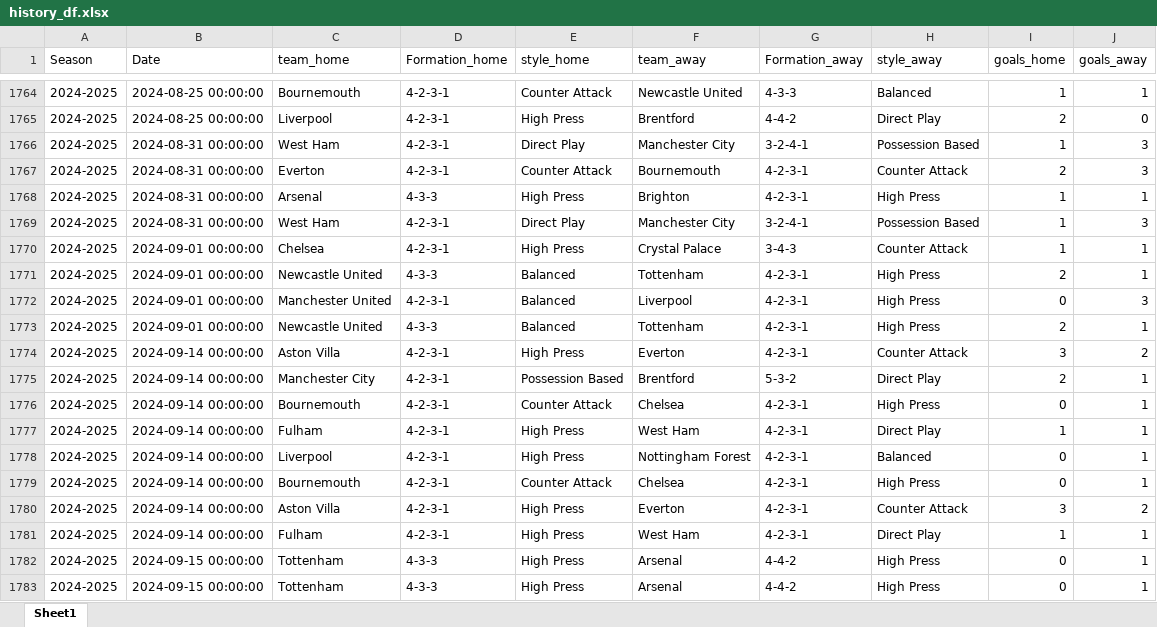
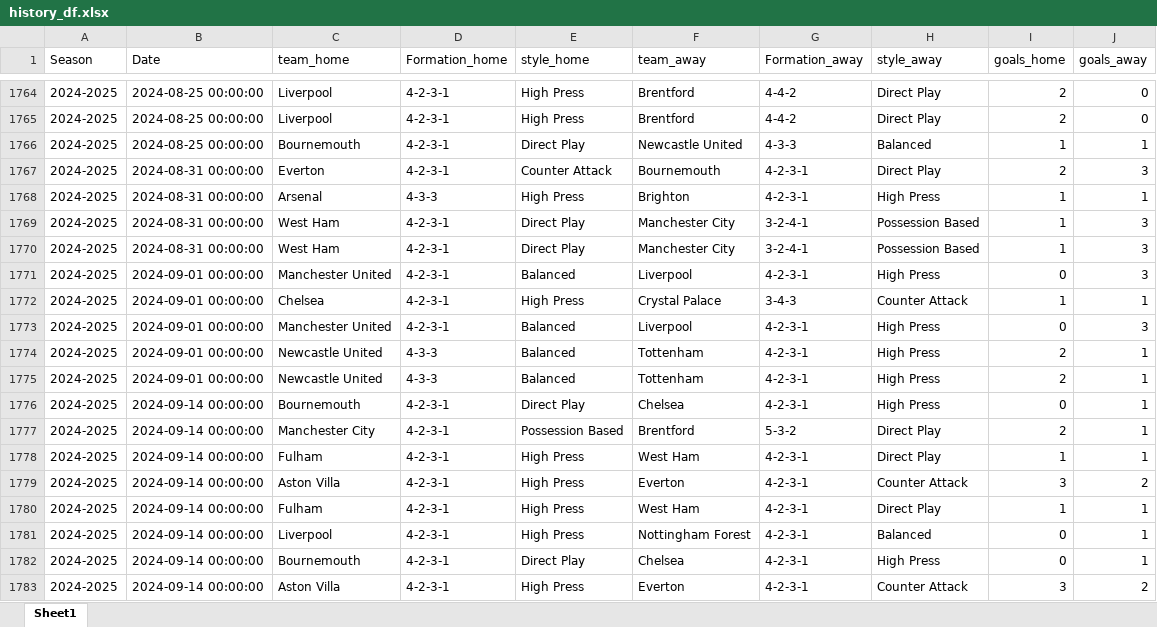
Before and after one commit to unidentified77/Soccer_Match_Results_Prediction_With_Game_Theory, an Excel workbook: history_df.xlsx, sheet Sheet1, drawn as a sheet; only a part is shown, gaps mark what is left out; the shorter side is filled out with more unchanged rows; values as stored, in another font and other column widths than the file's, no cell formats; removed rows and columns are numbered as before the commit, all else as after; the diff covers the shown part only; the diff names each change by its address in the sheet, - before the commit and + after, or states it on an @@ line.

Commit message:
update: history_df

```diff
--- a/history_df.xlsx (sheet Sheet1)
+++ b/history_df.xlsx (sheet Sheet1)
-C1764 (team_home): Bournemouth
+C1764 (team_home): Liverpool
-E1764 (style_home): Counter Attack
+E1764 (style_home): High Press
-F1764 (team_away): Newcastle United
+F1764 (team_away): Brentford
-G1764 (Formation_away): 4-3-3
+G1764 (Formation_away): 4-4-2
-H1764 (style_away): Balanced
+H1764 (style_away): Direct Play
-I1764 (goals_home): 1
+I1764 (goals_home): 2
-J1764 (goals_away): 1
+J1764 (goals_away): 0
-B1766 (Date): 2024-08-31 00:00:00
+B1766 (Date): 2024-08-25 00:00:00
-C1766 (team_home): West Ham
+C1766 (team_home): Bournemouth
-F1766 (team_away): Manchester City
+F1766 (team_away): Newcastle United
-G1766 (Formation_away): 3-2-4-1
+G1766 (Formation_away): 4-3-3
-H1766 (style_away): Possession Based
+H1766 (style_away): Balanced
-J1766 (goals_away): 3
+J1766 (goals_away): 1
-H1767 (style_away): Counter Attack
+H1767 (style_away): Direct Play
+row 1770: 2024-2025 | 2024-08-31 00:00:00 | West Ham | 4-2-3-1 | Direct Play | Manchester City | 3-2-4-1 | Possession Based | 1 | 3
+row 1771: 2024-2025 | 2024-09-01 00:00:00 | Manchester United | 4-2-3-1 | Balanced | Liverpool | 4-2-3-1 | High Press | 0 | 3
@@ row 1771 moved to row 1775: 2024-2025 @@
-C1776 (team_home): Aston Villa
+C1776 (team_home): Bournemouth
-E1776 (style_home): High Press
+E1776 (style_home): Direct Play
-F1776 (team_away): Everton
+F1776 (team_away): Chelsea
-H1776 (style_away): Counter Attack
+H1776 (style_away): High Press
-I1776 (goals_home): 3
+I1776 (goals_home): 0
-J1776 (goals_away): 2
+J1776 (goals_away): 1
-C1778 (team_home): Bournemouth
+C1778 (team_home): Fulham
-E1778 (style_home): Counter Attack
+E1778 (style_home): High Press
-F1778 (team_away): Chelsea
+F1778 (team_away): West Ham
-H1778 (style_away): High Press
+H1778 (style_away): Direct Play
-I1778 (goals_home): 0
+I1778 (goals_home): 1
+row 1779: 2024-2025 | 2024-09-14 00:00:00 | Aston Villa | 4-2-3-1 | High Press | Everton | 4-2-3-1 | Counter Attack | 3 | 2
-E1782 (style_home): Counter Attack
+E1782 (style_home): Direct Play
-row 1781: 2024-2025 | 2024-09-14 00:00:00 | Fulham | 4-2-3-1 | High Press | West Ham | 4-2-3-1 | Direct Play | 1 | 1
```
Also changed, not shown: 99 added rows, 21 removed rows, 626 moved rows and 96 edited cells elsewhere in this sheet, cell formats.
